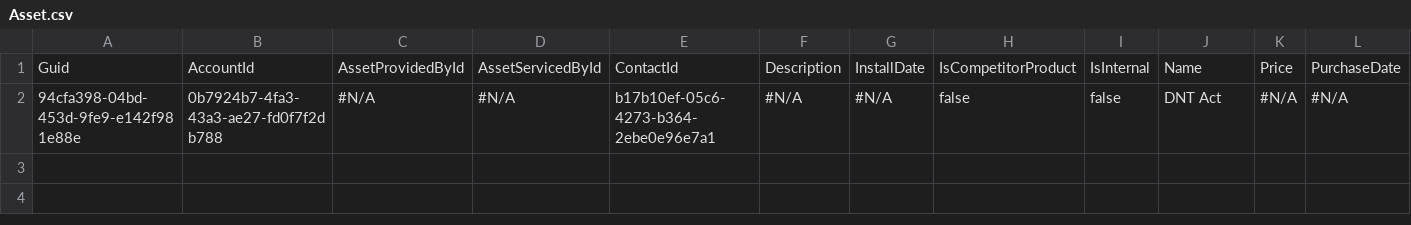
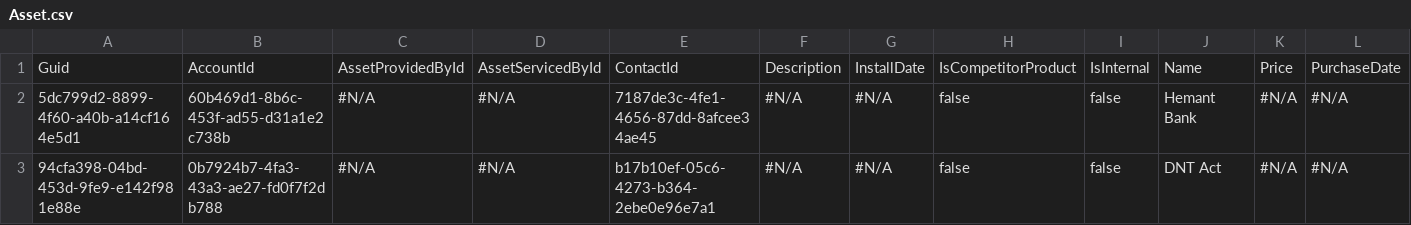
Before and after one commit to Prodlymoover/CPQTest10, a CSV file: Asset.csv, drawn as a sheet; only a part is shown; rows hold the shown columns only; the diff names each change by its address in the sheet, - before the commit and + after, or states it on an @@ line.

```diff
--- a/Asset.csv
+++ b/Asset.csv
+row 2: 5dc799d2-8899-4f60-a40b-a14cf164e5d1 | 60b469d1-8b6c-453f-ad55-d31a1e2c738b | #N/A | #N/A | 7187de3c-4fe1-4656-87dd-8afcee34ae45 | #N/A | #N/A | false | false | Hemant Bank | #N/A | #N/A
```
Also changed, not shown: Account.csv, Case.csv, 2 other files.
